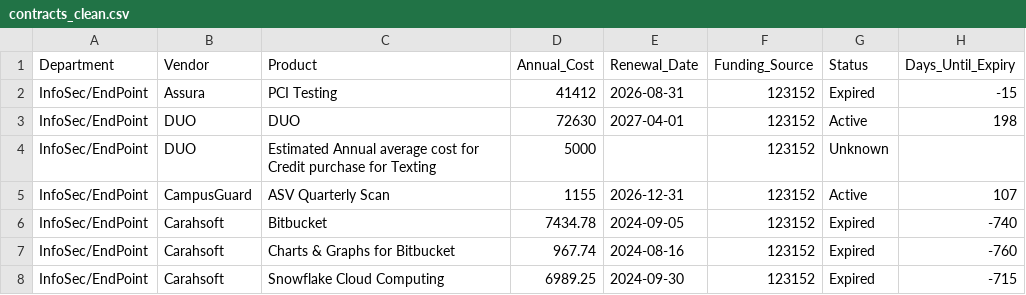
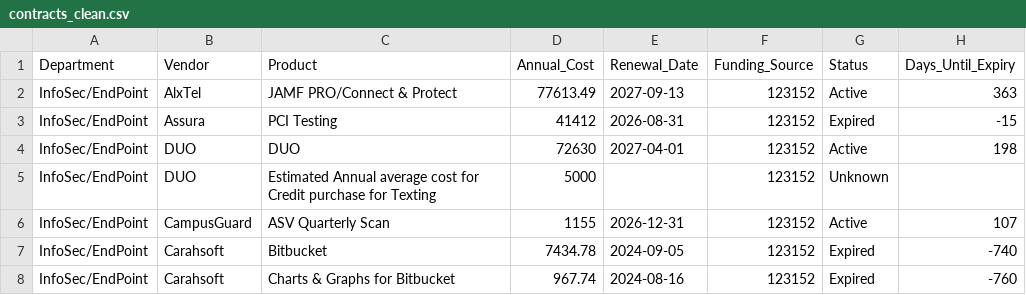
Before and after one commit to Tejesh18/vcu-finance-dashboard, a CSV file: data/contracts_clean.csv, drawn as a sheet; only a part is shown; the shorter side is filled out with more unchanged rows; the diff names each change by its address in the sheet, - before the commit and + after, or states it on an @@ line.

Commit message:
Automated data refresh: contracts_clean.csv

```diff
--- a/data/contracts_clean.csv
+++ b/data/contracts_clean.csv
+row 2: InfoSec/EndPoint | AlxTel | JAMF PRO/Connect & Protect | 77613.49 | 2027-09-13 | 123152 | Active | 363
```
